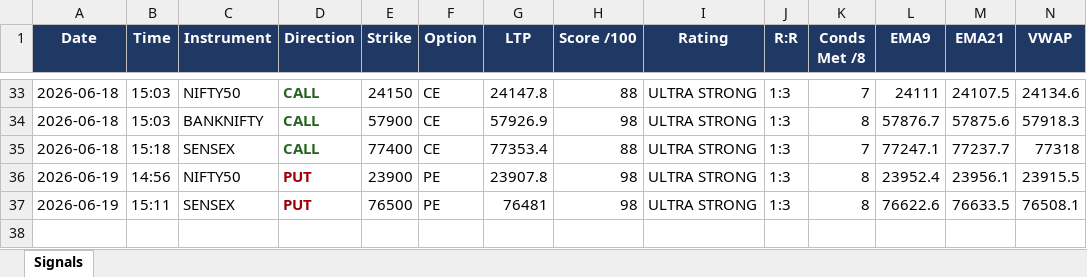
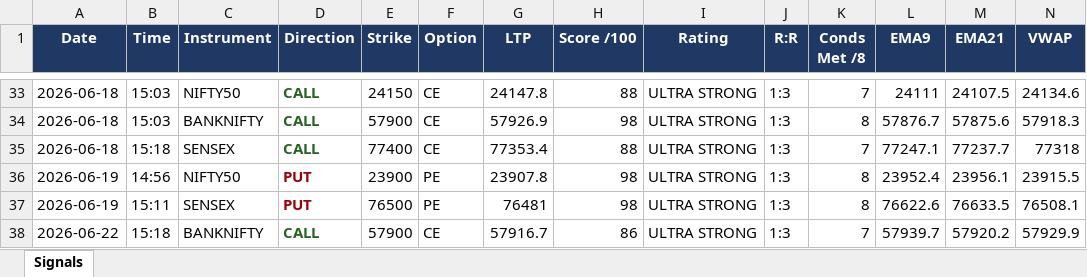
Before and after one commit to mithstrader/botnsestock, an Excel workbook: logs/Nifty_Precision_Bot.xlsx, sheet Signals, drawn as a sheet; only a part is shown, gaps mark what is left out; values as stored, in another font and other column widths than the file's, no borders; rows hold the shown columns only; the diff names each change by its address in the sheet, - before the commit and + after, or states it on an @@ line.

Commit message:
logs: nifty precision signals 2026-06-22

```diff
--- a/logs/Nifty_Precision_Bot.xlsx (sheet Signals)
+++ b/logs/Nifty_Precision_Bot.xlsx (sheet Signals)
+row 38: 2026-06-22 | 15:18 | BANKNIFTY | CALL | 57900 | CE | 57916.7 | 86 | ULTRA STRONG | 1:3 | 7 | 57939.7 | 57920.2 | 57929.9
```
